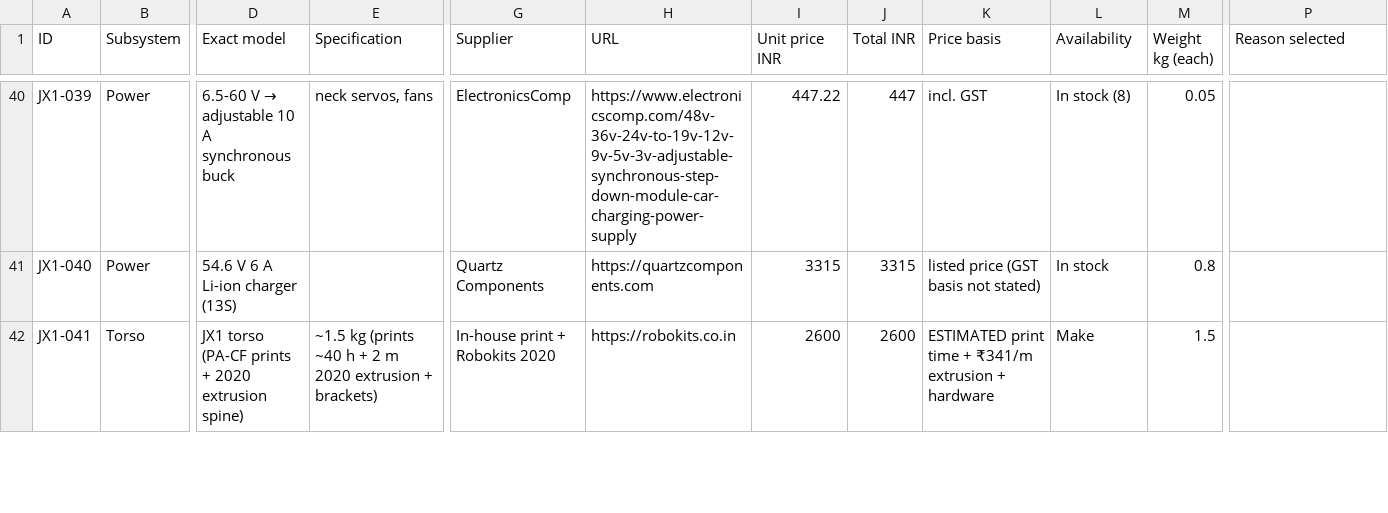
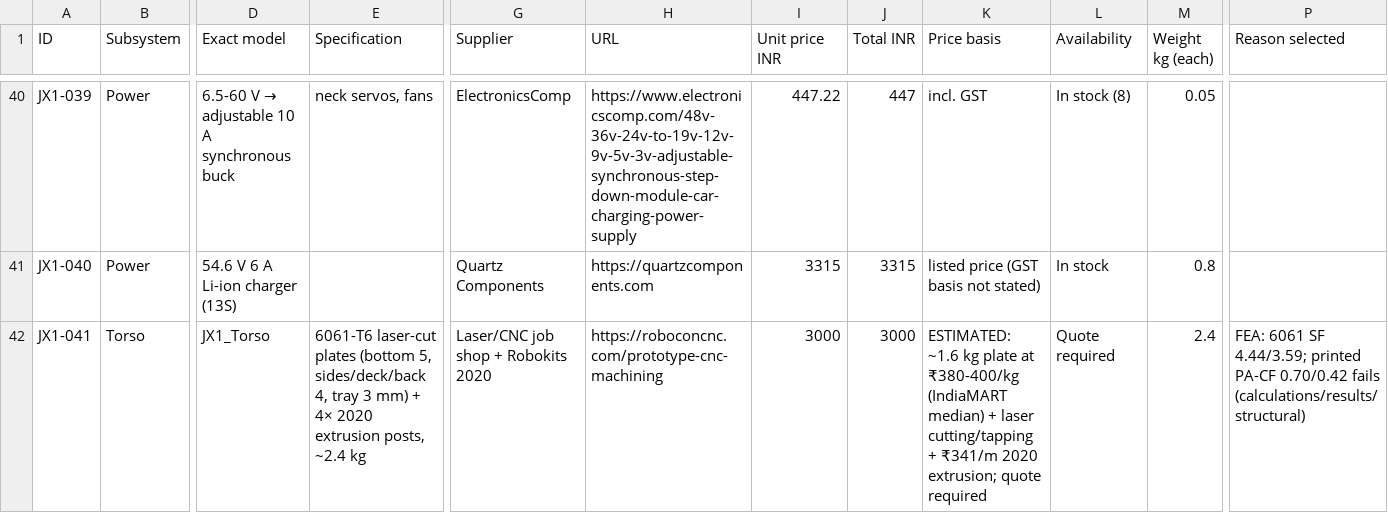
Before and after one commit to nickthelegend/thenar-jx1, a CSV file: bom/master_bom.csv, drawn as a sheet; only a part is shown, gaps mark what is left out; the diff covers the shown part only; the diff names each change by its address in the sheet, - before the commit and + after, or states it on an @@ line.

```diff
--- a/bom/master_bom.csv
+++ b/bom/master_bom.csv
-D42 (Exact model): JX1 torso (PA-CF prints + 2020 extrusion spine)
+D42 (Exact model): JX1_Torso
-E42 (Specification): ~1.5 kg (prints ~40 h + 2 m 2020 extrusion + brackets)
+E42 (Specification): 6061-T6 laser-cut plates (bottom 5, sides/deck/back 4, tray 3 mm) + 4× 2020 extrusion posts, ~2.4 kg
-G42 (Supplier): In-house print + Robokits 2020
+G42 (Supplier): Laser/CNC job shop + Robokits 2020
-H42 (URL): https://robokits.co.in
+H42 (URL): https://roboconcnc.com/prototype-cnc-machining
-I42 (Unit price INR): 2600
+I42 (Unit price INR): 3000
-J42 (Total INR): 2600
+J42 (Total INR): 3000
-K42 (Price basis): ESTIMATED print time + ₹341/m extrusion + hardware
+K42 (Price basis): ESTIMATED: ~1.6 kg plate at ₹380-400/kg (IndiaMART median) + laser cutting/tapping + ₹341/m 2020 extrusion; quote required
-L42 (Availability): Make
+L42 (Availability): Quote required
-M42 (Weight kg (each)): 1.5
+M42 (Weight kg (each)): 2.4
-P42 (Reason selected): (empty)
+P42 (Reason selected): FEA: 6061 SF 4.44/3.59; printed PA-CF 0.70/0.42 fails (calculations/results/structural)
```
Also changed, not shown: 18 edited cells elsewhere in this file, 3 other files.
